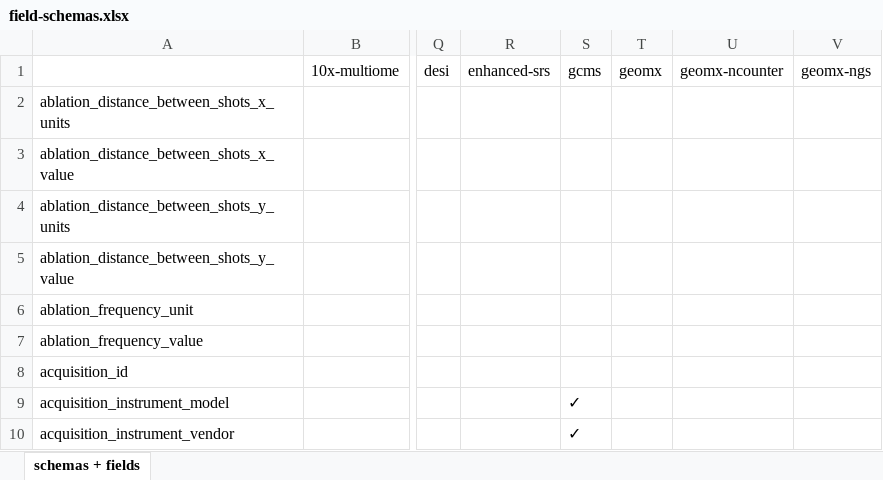
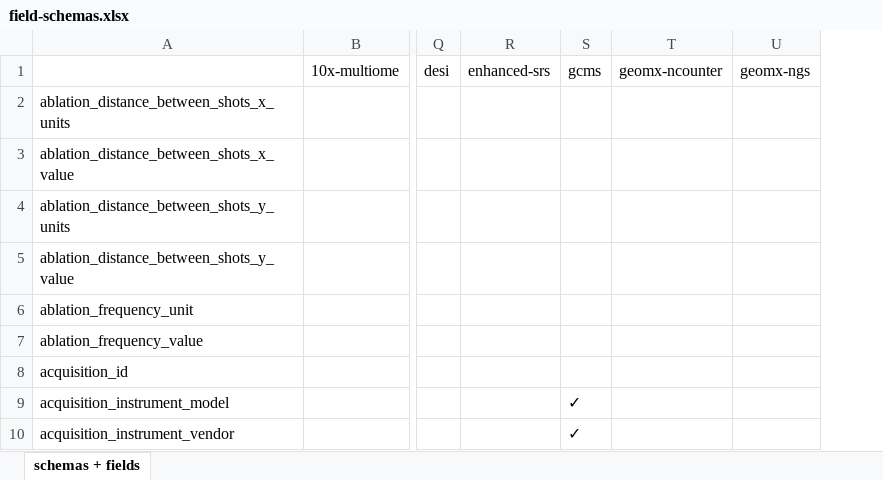
Before and after one commit to hubmapconsortium/ingest-validation-tools, an Excel workbook: docs/field-schemas.xlsx, sheet schemas + fields, drawn as a sheet; only a part is shown, gaps mark what is left out; values as stored, in another font and other column widths than the file's, no borders; the diff names each change by its address in the sheet, - before the commit and + after, or states it on an @@ line.

```diff
--- a/docs/field-schemas.xlsx (sheet schemas + fields)
+++ b/docs/field-schemas.xlsx (sheet schemas + fields)
-column T (geomx), empty
```
Also changed, not shown: 2 other files.
